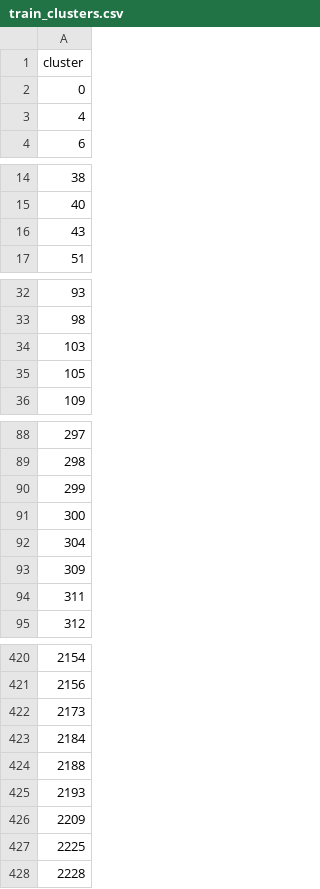
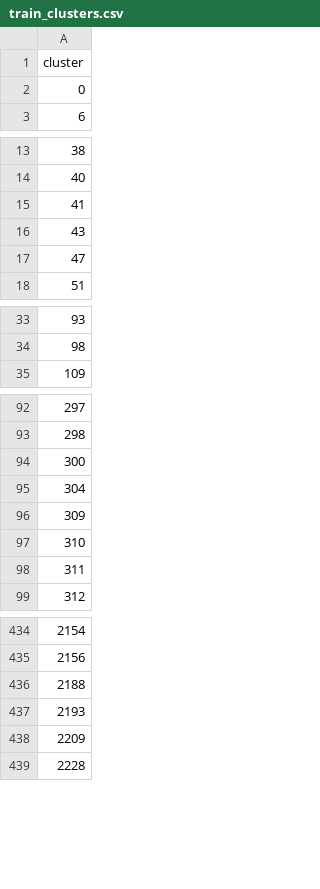
Before and after one commit to ebrahimfeghhi/confidence_calibration, a CSV file: extra_training/results/train_clusters.csv, drawn as a sheet; only a part is shown, gaps mark what is left out; the diff covers the shown part only.

```diff
--- a/extra_training/results/train_clusters.csv
+++ b/extra_training/results/train_clusters.csv
@@ -2,3 +2,2 @@ cluster
 0
-4
 6
@@ -15,3 +14,5 @@ cluster
 40
+41
 43
+47
 51
@@ -33,4 +34,2 @@ cluster
 98
-103
-105
 109
@@ -89,3 +93,2 @@ cluster
 298
-299
 300
@@ -93,2 +96,3 @@ cluster
 309
+310
 311
@@ -421,4 +435,2 @@ cluster
 2156
-2173
-2184
 2188
@@ -426,3 +438,2 @@ cluster
 2209
-2225
 2228
```
Also changed, not shown: 27 added rows, 13 removed rows and 2 edited cells elsewhere in this file, extra_training/results/cache_train_structures.csv, 9 other files.
